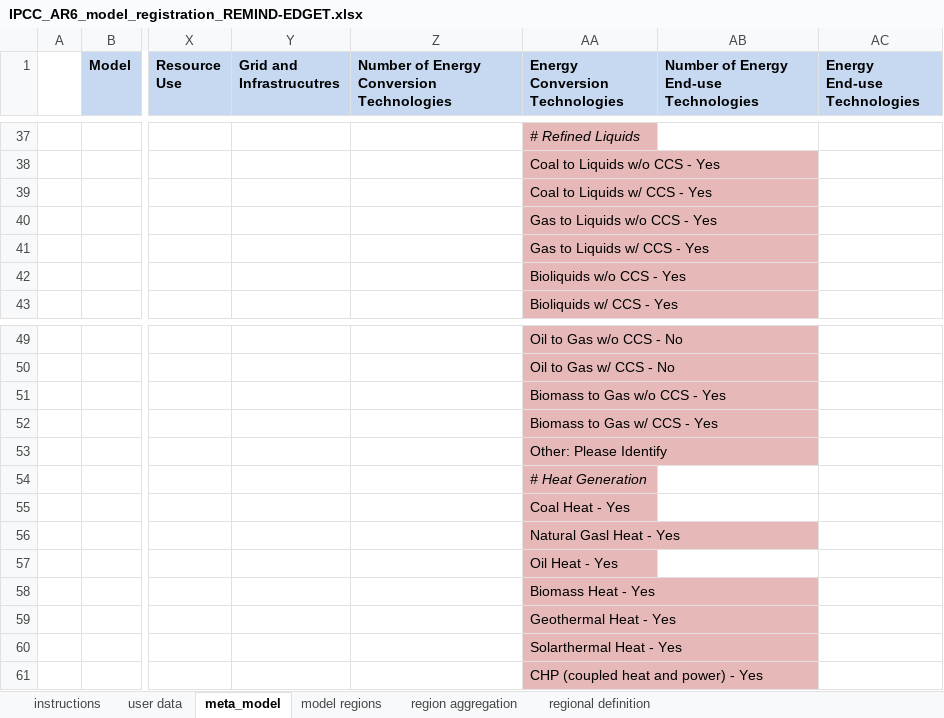
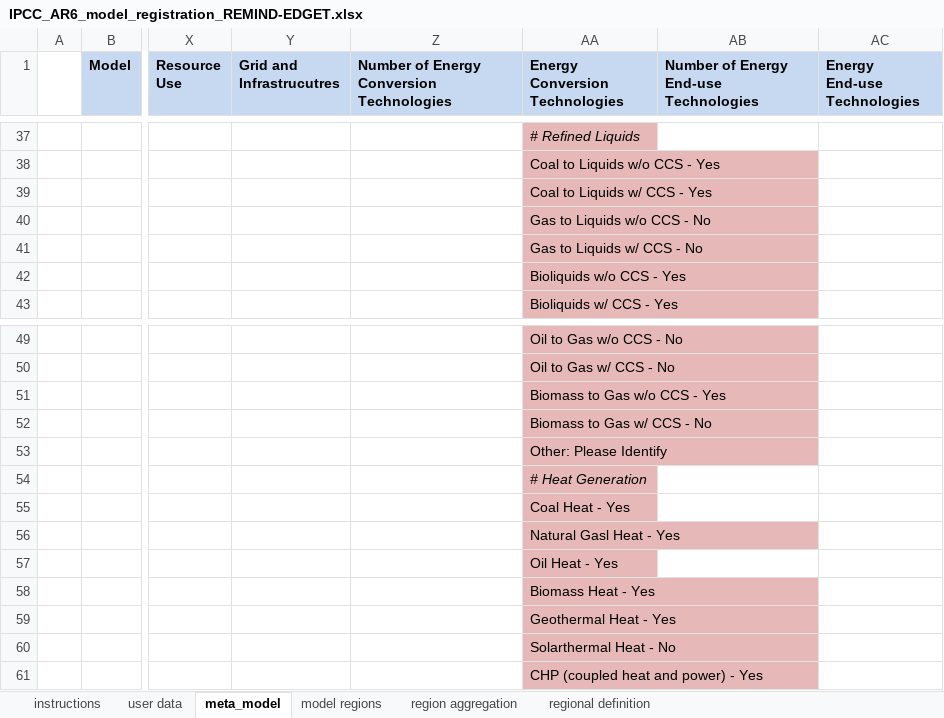
Before and after one commit to strefler/project_interfaces, an Excel workbook: ar6/registration_templates/IPCC_AR6_model_registration_REMIND-EDGET.xlsx, sheet meta_model, drawn as a sheet; only a part is shown, gaps mark what is left out; values as stored, in another font and other column widths than the file's, no borders; charts and pictures not drawn; the diff names each change by its address in the sheet, - before the commit and + after, or states it on an @@ line.

Commit message:
Correctly unchecked conversion techs which are not used by REMIND by default.

```diff
--- a/ar6/registration_templates/IPCC_AR6_model_registration_REMIND-EDGET.xlsx (sheet meta_model)
+++ b/ar6/registration_templates/IPCC_AR6_model_registration_REMIND-EDGET.xlsx (sheet meta_model)
-AA40 (Energy Conversion Technologies): Gas to Liquids w/o CCS - Yes
+AA40 (Energy Conversion Technologies): Gas to Liquids w/o CCS - No
-AA41 (Energy Conversion Technologies): Gas to Liquids w/ CCS - Yes
+AA41 (Energy Conversion Technologies): Gas to Liquids w/ CCS - No
-AA52 (Energy Conversion Technologies): Biomass to Gas w/ CCS - Yes
+AA52 (Energy Conversion Technologies): Biomass to Gas w/ CCS - No
-AA60 (Energy Conversion Technologies): Solarthermal Heat - Yes
+AA60 (Energy Conversion Technologies): Solarthermal Heat - No
```
